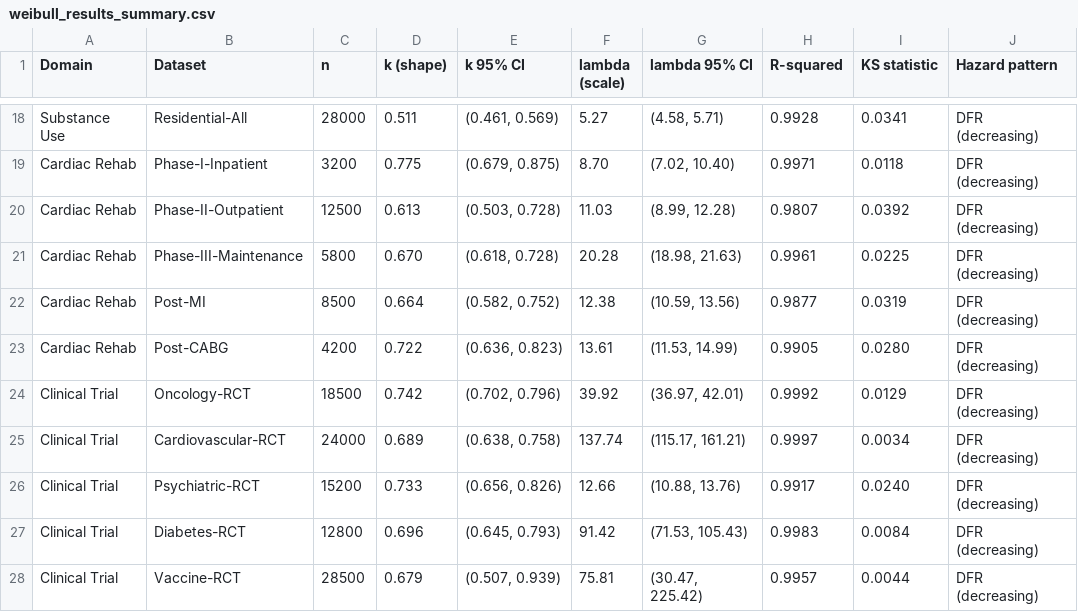
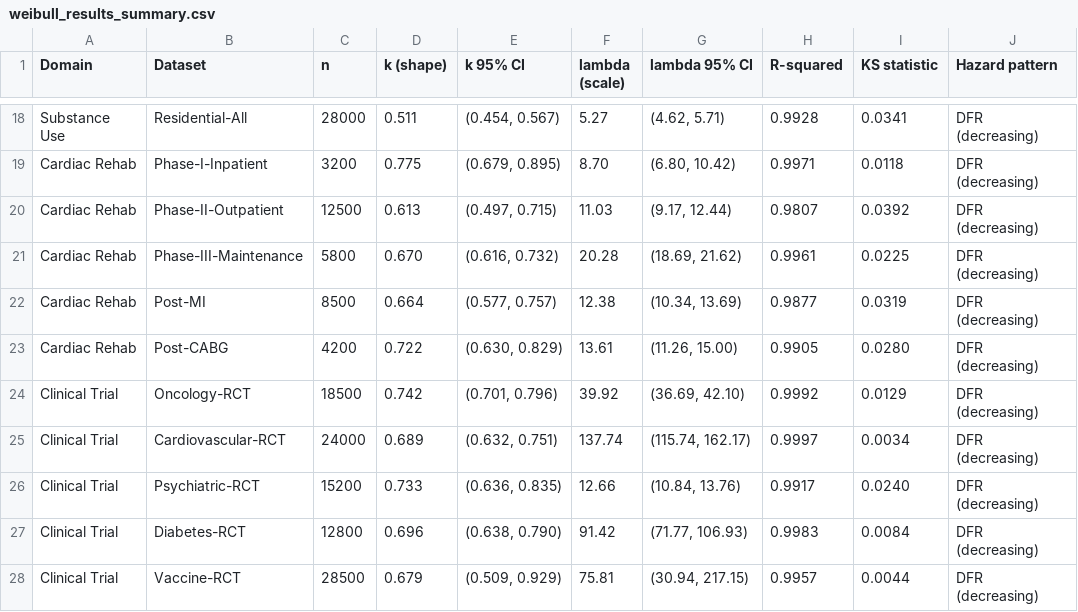
Before and after one commit to bougtoir/kotha-rct-decomposition, a CSV file: weibull-clinical-dropout/data/weibull_results_summary.csv, drawn as a sheet; only a part is shown, gaps mark what is left out; the diff covers the shown part only; the diff names each change by its address in the sheet, - before the commit and + after, or states it on an @@ line.

```diff
--- a/weibull-clinical-dropout/data/weibull_results_summary.csv
+++ b/weibull-clinical-dropout/data/weibull_results_summary.csv
-E18 (k 95% CI): (0.461, 0.569)
+E18 (k 95% CI): (0.454, 0.567)
-G18 (lambda 95% CI): (4.58, 5.71)
+G18 (lambda 95% CI): (4.62, 5.71)
-E19 (k 95% CI): (0.679, 0.875)
+E19 (k 95% CI): (0.679, 0.895)
-G19 (lambda 95% CI): (7.02, 10.40)
+G19 (lambda 95% CI): (6.80, 10.42)
-E20 (k 95% CI): (0.503, 0.728)
+E20 (k 95% CI): (0.497, 0.715)
-G20 (lambda 95% CI): (8.99, 12.28)
+G20 (lambda 95% CI): (9.17, 12.44)
-E21 (k 95% CI): (0.618, 0.728)
+E21 (k 95% CI): (0.616, 0.732)
-G21 (lambda 95% CI): (18.98, 21.63)
+G21 (lambda 95% CI): (18.69, 21.62)
-E22 (k 95% CI): (0.582, 0.752)
+E22 (k 95% CI): (0.577, 0.757)
-G22 (lambda 95% CI): (10.59, 13.56)
+G22 (lambda 95% CI): (10.34, 13.69)
-E23 (k 95% CI): (0.636, 0.823)
+E23 (k 95% CI): (0.630, 0.829)
-G23 (lambda 95% CI): (11.53, 14.99)
+G23 (lambda 95% CI): (11.26, 15.00)
-E24 (k 95% CI): (0.702, 0.796)
+E24 (k 95% CI): (0.701, 0.796)
-G24 (lambda 95% CI): (36.97, 42.01)
+G24 (lambda 95% CI): (36.69, 42.10)
-E25 (k 95% CI): (0.638, 0.758)
+E25 (k 95% CI): (0.632, 0.751)
-G25 (lambda 95% CI): (115.17, 161.21)
+G25 (lambda 95% CI): (115.74, 162.17)
-E26 (k 95% CI): (0.656, 0.826)
+E26 (k 95% CI): (0.636, 0.835)
-G26 (lambda 95% CI): (10.88, 13.76)
+G26 (lambda 95% CI): (10.84, 13.76)
-E27 (k 95% CI): (0.645, 0.793)
+E27 (k 95% CI): (0.638, 0.790)
-G27 (lambda 95% CI): (71.53, 105.43)
+G27 (lambda 95% CI): (71.77, 106.93)
-E28 (k 95% CI): (0.507, 0.939)
+E28 (k 95% CI): (0.509, 0.929)
-G28 (lambda 95% CI): (30.47, 225.42)
+G28 (lambda 95% CI): (30.94, 217.15)
```
Also changed, not shown: 32 edited cells elsewhere in this file, 27 other files.
